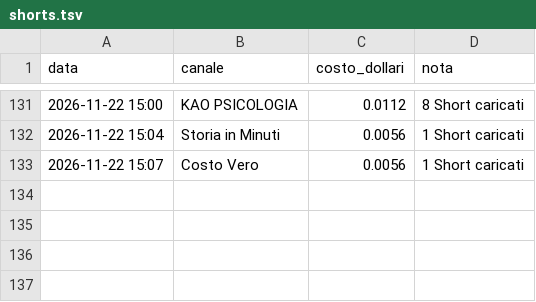
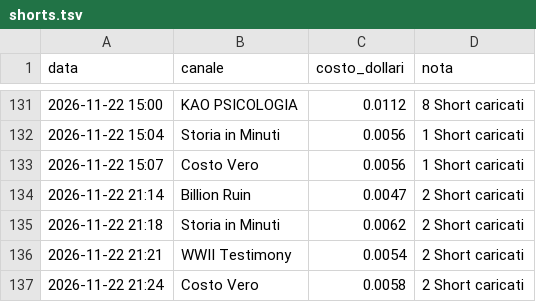
Before and after one commit to gggweb23-gif/ambience, a TSV file: coach/costi/shorts.tsv, drawn as a sheet; only a part is shown, gaps mark what is left out.

Commit message:
Costi Short

```diff
--- a/coach/costi/shorts.tsv
+++ b/coach/costi/shorts.tsv
@@ -133 +133,5 @@ data	canale	costo_dollari	nota
 2026-11-22 15:07	Costo Vero	0.0056	1 Short caricati
+2026-11-22 21:14	Billion Ruin	0.0047	2 Short caricati
+2026-11-22 21:18	Storia in Minuti	0.0062	2 Short caricati
+2026-11-22 21:21	WWII Testimony	0.0054	2 Short caricati
+2026-11-22 21:24	Costo Vero	0.0058	2 Short caricati
```
